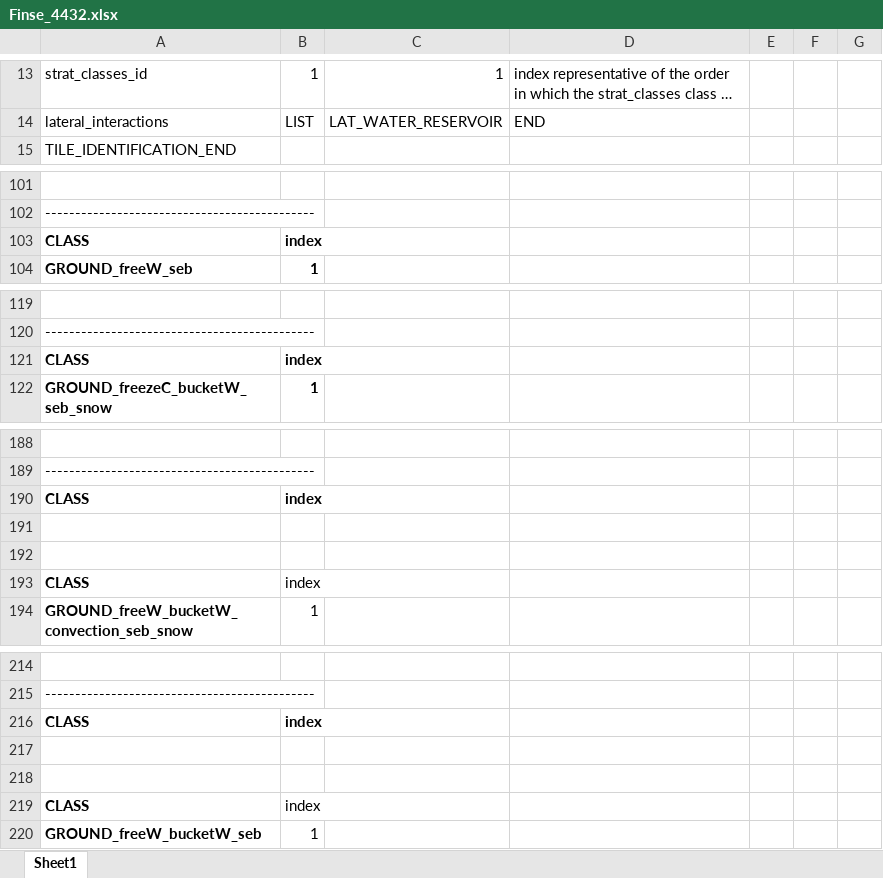
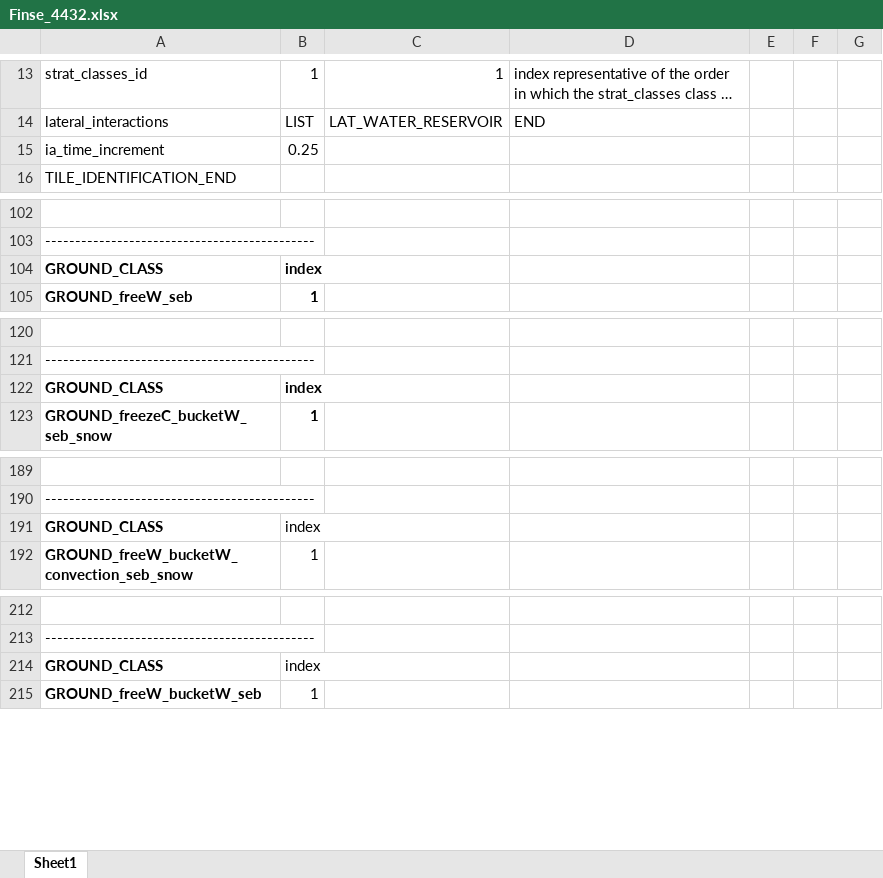
Before and after one commit to CryoGrid/CryoGridCommunity_source, an Excel workbook: results/Finse_4432/Finse_4432.xlsx, sheet Sheet1, drawn as a sheet; only a part is shown, gaps mark what is left out; long unchanged cells end in …; values as stored, in another font and other column widths than the file's, no borders; removed rows and columns are numbered as before the commit, all else as after; the diff covers the shown part only; the diff names each change by its address in the sheet, - before the commit and + after, or states it on an @@ line.

Commit message:
UPDATE: Finse_4432 and peat_suossjavri cases updated to be runnable with current version of codebase (GROUND_CLASS, LATERAL_CLASS, IA_CLASS sections added to parameter files). Both cases can be executed with Excel and YAML parameter files. Cases are executable without errors, but calculation results have not been checked for differences.

```diff
--- a/results/Finse_4432/Finse_4432.xlsx (sheet Sheet1)
+++ b/results/Finse_4432/Finse_4432.xlsx (sheet Sheet1)
+row 15: ia_time_increment | 0.25
-A104: CLASS
+A104: GROUND_CLASS
-A122: CLASS
+A122: GROUND_CLASS
-A191: CLASS
+A191: GROUND_CLASS
-B191 bold: on
+B191 bold: off
-row 191: (empty)
-row 192: (empty)
-row 193: CLASS | index
-A214: CLASS
+A214: GROUND_CLASS
-B214 bold: on
+B214 bold: off
-row 217: (empty)
-row 218: (empty)
-row 219: CLASS | index
```
Also changed, not shown: 31 added rows and 2 edited cells elsewhere in this sheet, results/peat_suossjavri/peat_suossjavri.xlsx, 9 other files.
